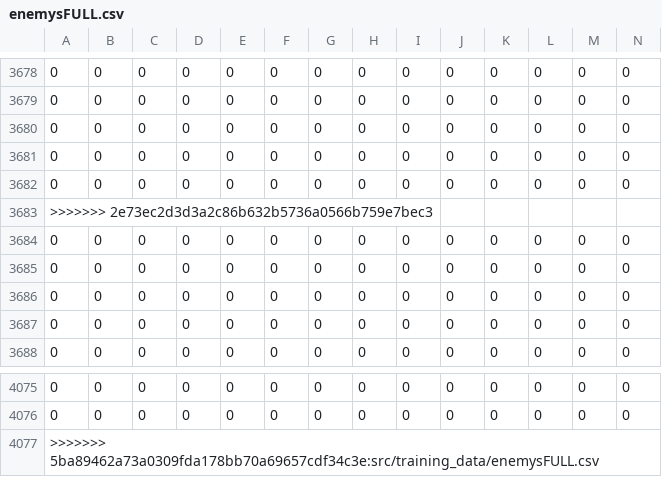
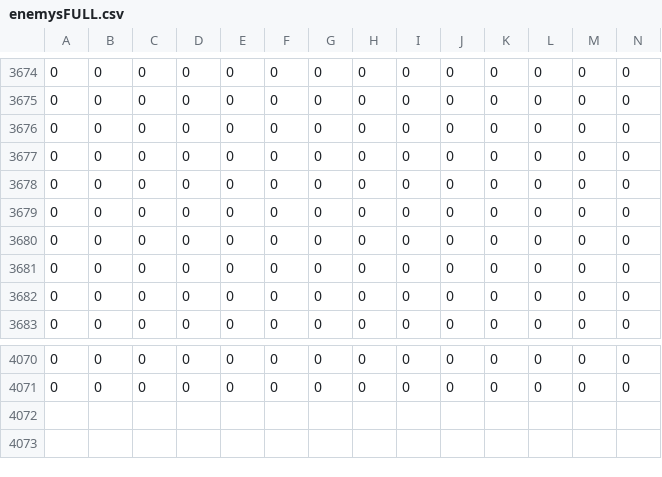
Before and after one commit to zneb97/SoftDesFinalProject, a CSV file: src/training_data/enemysFULL.csv, drawn as a sheet; only a part is shown, gaps mark what is left out; rows hold the shown columns only; the diff covers the shown part only; the diff names each change by its address in the sheet, - before the commit and + after, or states it on an @@ line.

```diff
--- a/src/training_data/enemysFULL.csv
+++ b/src/training_data/enemysFULL.csv
-row 3683: >>>>>>> 2e73ec2d3d3a2c86b632b5736a0566b759e7bec3
-row 4077: >>>>>>> 5ba89462a73a0309fda178bb70a69657cdf34c3e:src/training_data/enemysFULL.csv
```
Also changed, not shown: 4 removed rows and 1 edited cell elsewhere in this file, src/training_data/bombsFULL.csv, src/training_data/bricksFULL.csv, 55 other files.
